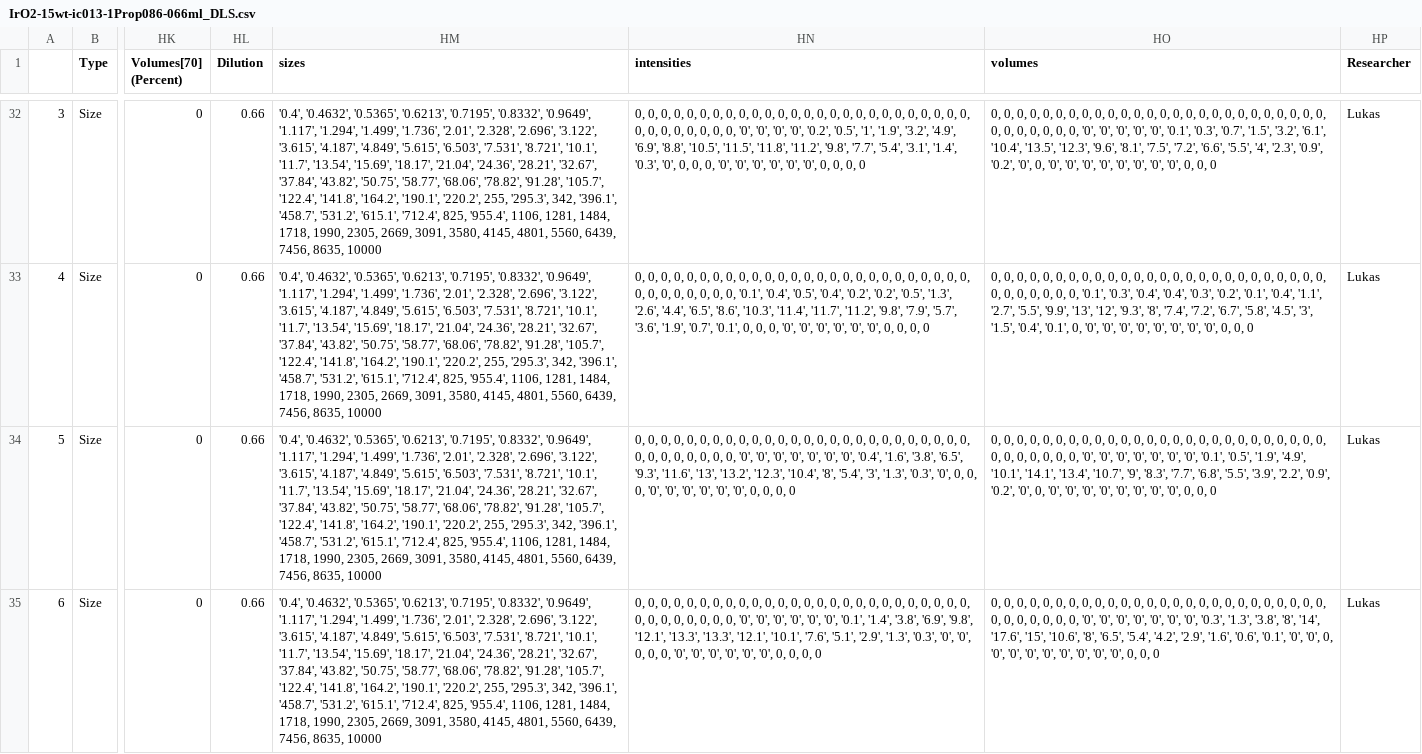
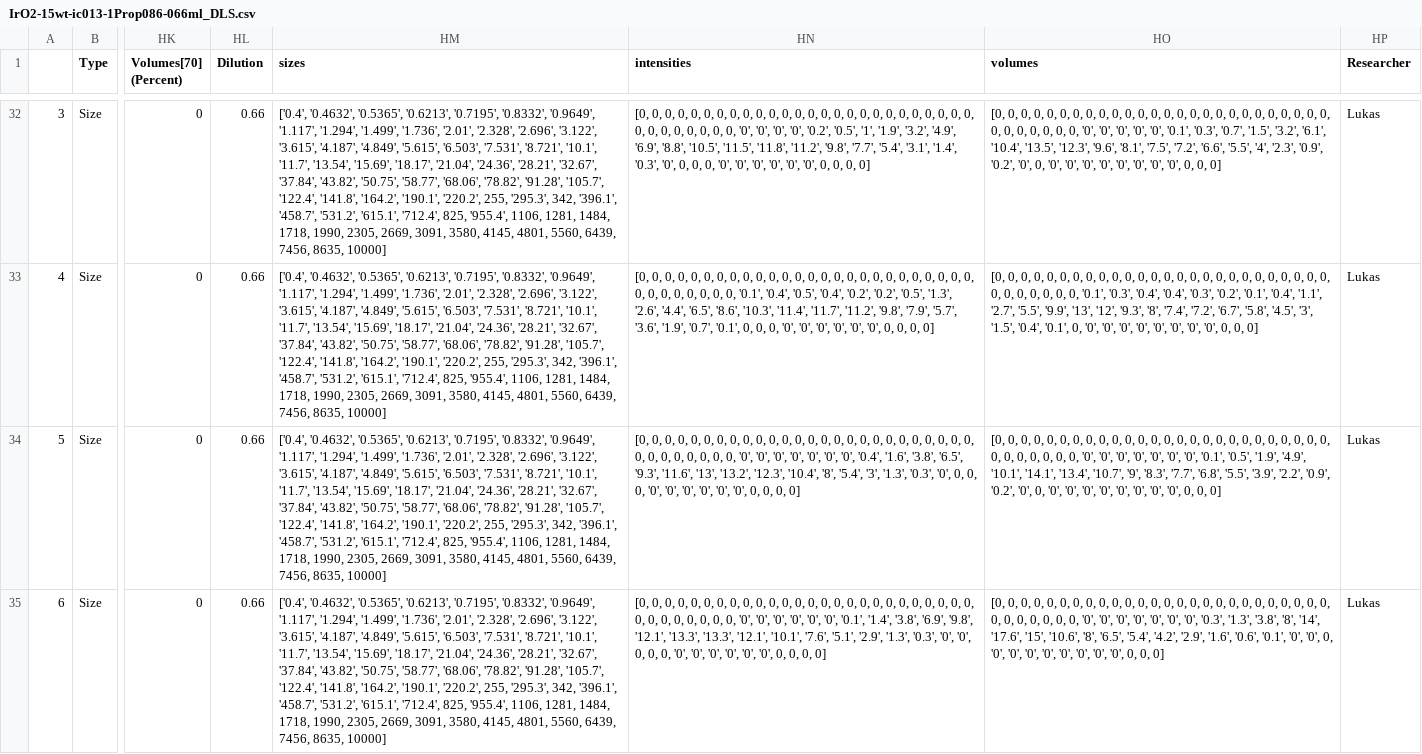
Before and after one commit to IEK-13/MatGraphAI, a CSV file: Mat2DevPlatform/Mat2DevAPI/data/lukas/DLS/IrO2-15wt-ic013-1Prop086-066ml_DLS.csv, drawn as a sheet; only a part is shown, gaps mark what is left out; the diff covers the shown part only; the diff names each change by its address in the sheet, - before the commit and + after, or states it on an @@ line.

```diff
--- a/Mat2DevPlatform/Mat2DevAPI/data/lukas/DLS/IrO2-15wt-ic013-1Prop086-066ml_DLS.csv
+++ b/Mat2DevPlatform/Mat2DevAPI/data/lukas/DLS/IrO2-15wt-ic013-1Prop086-066ml_DLS.csv
-HM32:HM35 (sizes): '0.4', '0.4632', '0.5365', '0.6213', '0.7195', '0.8332', '0.9649', '1.117', '1.294', '1.499', '1.736', '2.01', '2.328', '2.696', '3.122', '3.615', '4.187', '4.849', '5.615', '6.503', '7.531', '8.721', '10.1', '11.7', '13.54', '15.69', '18.17', '21.04', '24.36', '28.21', '32.67', '37.84', '43.82', '50.75', '58.77', '68.06', '78.82', '91.28', '105.7', '122.4', '141.8', '164.2', '190.1', '220.2', 255, '295.3', 342, '396.1', '458.7', '531.2', '615.1', '712.4', 825, '955.4', 1106, 1281, 1484, 1718, 1990, 2305, 2669, 3091, 3580, 4145, 4801, 5560, 6439, 7456, 8635, 10000
+HM32:HM35 (sizes): ['0.4', '0.4632', '0.5365', '0.6213', '0.7195', '0.8332', '0.9649', '1.117', '1.294', '1.499', '1.736', '2.01', '2.328', '2.696', '3.122', '3.615', '4.187', '4.849', '5.615', '6.503', '7.531', '8.721', '10.1', '11.7', '13.54', '15.69', '18.17', '21.04', '24.36', '28.21', '32.67', '37.84', '43.82', '50.75', '58.77', '68.06', '78.82', '91.28', '105.7', '122.4', '141.8', '164.2', '190.1', '220.2', 255, '295.3', 342, '396.1', '458.7', '531.2', '615.1', '712.4', 825, '955.4', 1106, 1281, 1484, 1718, 1990, 2305, 2669, 3091, 3580, 4145, 4801, 5560, 6439, 7456, 8635, 10000]
-HN32 (intensities): 0, 0, 0, 0, 0, 0, 0, 0, 0, 0, 0, 0, 0, 0, 0, 0, 0, 0, 0, 0, 0, 0, 0, 0, 0, 0, 0, 0, 0, 0, 0, 0, 0, 0, '0', '0', '0', '0', '0.2', '0.5', '1', '1.9', '3.2', '4.9', '6.9', '8.8', '10.5', '11.5', '11.8', '11.2', '9.8', '7.7', '5.4', '3.1', '1.4', '0.3', '0', 0, 0, 0, '0', '0', '0', '0', '0', '0', 0, 0, 0, 0
+HN32 (intensities): [0, 0, 0, 0, 0, 0, 0, 0, 0, 0, 0, 0, 0, 0, 0, 0, 0, 0, 0, 0, 0, 0, 0, 0, 0, 0, 0, 0, 0, 0, 0, 0, 0, 0, '0', '0', '0', '0', '0.2', '0.5', '1', '1.9', '3.2', '4.9', '6.9', '8.8', '10.5', '11.5', '11.8', '11.2', '9.8', '7.7', '5.4', '3.1', '1.4', '0.3', '0', 0, 0, 0, '0', '0', '0', '0', '0', '0', 0, 0, 0, 0]
-HO32 (volumes): 0, 0, 0, 0, 0, 0, 0, 0, 0, 0, 0, 0, 0, 0, 0, 0, 0, 0, 0, 0, 0, 0, 0, 0, 0, 0, 0, 0, 0, 0, 0, 0, 0, '0', '0', '0', '0', '0', '0.1', '0.3', '0.7', '1.5', '3.2', '6.1', '10.4', '13.5', '12.3', '9.6', '8.1', '7.5', '7.2', '6.6', '5.5', '4', '2.3', '0.9', '0.2', '0', 0, '0', '0', '0', '0', '0', '0', '0', '0', 0, 0, 0
+HO32 (volumes): [0, 0, 0, 0, 0, 0, 0, 0, 0, 0, 0, 0, 0, 0, 0, 0, 0, 0, 0, 0, 0, 0, 0, 0, 0, 0, 0, 0, 0, 0, 0, 0, 0, '0', '0', '0', '0', '0', '0.1', '0.3', '0.7', '1.5', '3.2', '6.1', '10.4', '13.5', '12.3', '9.6', '8.1', '7.5', '7.2', '6.6', '5.5', '4', '2.3', '0.9', '0.2', '0', 0, '0', '0', '0', '0', '0', '0', '0', '0', 0, 0, 0]
-HN33 (intensities): 0, 0, 0, 0, 0, 0, 0, 0, 0, 0, 0, 0, 0, 0, 0, 0, 0, 0, 0, 0, 0, 0, 0, 0, 0, 0, 0, 0, 0, 0, 0, 0, 0, 0, '0.1', '0.4', '0.5', '0.4', '0.2', '0.2', '0.5', '1.3', '2.6', '4.4', '6.5', '8.6', '10.3', '11.4', '11.7', '11.2', '9.8', '7.9', '5.7', '3.6', '1.9', '0.7', '0.1', 0, 0, 0, '0', '0', '0', '0', '0', '0', 0, 0, 0, 0
+HN33 (intensities): [0, 0, 0, 0, 0, 0, 0, 0, 0, 0, 0, 0, 0, 0, 0, 0, 0, 0, 0, 0, 0, 0, 0, 0, 0, 0, 0, 0, 0, 0, 0, 0, 0, 0, '0.1', '0.4', '0.5', '0.4', '0.2', '0.2', '0.5', '1.3', '2.6', '4.4', '6.5', '8.6', '10.3', '11.4', '11.7', '11.2', '9.8', '7.9', '5.7', '3.6', '1.9', '0.7', '0.1', 0, 0, 0, '0', '0', '0', '0', '0', '0', 0, 0, 0, 0]
-HO33 (volumes): 0, 0, 0, 0, 0, 0, 0, 0, 0, 0, 0, 0, 0, 0, 0, 0, 0, 0, 0, 0, 0, 0, 0, 0, 0, 0, 0, 0, 0, 0, 0, 0, 0, '0.1', '0.3', '0.4', '0.4', '0.3', '0.2', '0.1', '0.4', '1.1', '2.7', '5.5', '9.9', '13', '12', '9.3', '8', '7.4', '7.2', '6.7', '5.8', '4.5', '3', '1.5', '0.4', '0.1', 0, '0', '0', '0', '0', '0', '0', '0', '0', 0, 0, 0
+HO33 (volumes): [0, 0, 0, 0, 0, 0, 0, 0, 0, 0, 0, 0, 0, 0, 0, 0, 0, 0, 0, 0, 0, 0, 0, 0, 0, 0, 0, 0, 0, 0, 0, 0, 0, '0.1', '0.3', '0.4', '0.4', '0.3', '0.2', '0.1', '0.4', '1.1', '2.7', '5.5', '9.9', '13', '12', '9.3', '8', '7.4', '7.2', '6.7', '5.8', '4.5', '3', '1.5', '0.4', '0.1', 0, '0', '0', '0', '0', '0', '0', '0', '0', 0, 0, 0]
-HN34 (intensities): 0, 0, 0, 0, 0, 0, 0, 0, 0, 0, 0, 0, 0, 0, 0, 0, 0, 0, 0, 0, 0, 0, 0, 0, 0, 0, 0, 0, 0, 0, 0, 0, 0, 0, '0', '0', '0', '0', '0', '0', '0', '0.4', '1.6', '3.8', '6.5', '9.3', '11.6', '13', '13.2', '12.3', '10.4', '8', '5.4', '3', '1.3', '0.3', '0', 0, 0, 0, '0', '0', '0', '0', '0', '0', 0, 0, 0, 0
+HN34 (intensities): [0, 0, 0, 0, 0, 0, 0, 0, 0, 0, 0, 0, 0, 0, 0, 0, 0, 0, 0, 0, 0, 0, 0, 0, 0, 0, 0, 0, 0, 0, 0, 0, 0, 0, '0', '0', '0', '0', '0', '0', '0', '0.4', '1.6', '3.8', '6.5', '9.3', '11.6', '13', '13.2', '12.3', '10.4', '8', '5.4', '3', '1.3', '0.3', '0', 0, 0, 0, '0', '0', '0', '0', '0', '0', 0, 0, 0, 0]
-HO34 (volumes): 0, 0, 0, 0, 0, 0, 0, 0, 0, 0, 0, 0, 0, 0, 0, 0, 0, 0, 0, 0, 0, 0, 0, 0, 0, 0, 0, 0, 0, 0, 0, 0, 0, '0', '0', '0', '0', '0', '0', '0', '0.1', '0.5', '1.9', '4.9', '10.1', '14.1', '13.4', '10.7', '9', '8.3', '7.7', '6.8', '5.5', '3.9', '2.2', '0.9', '0.2', '0', 0, '0', '0', '0', '0', '0', '0', '0', '0', 0, 0, 0
+HO34 (volumes): [0, 0, 0, 0, 0, 0, 0, 0, 0, 0, 0, 0, 0, 0, 0, 0, 0, 0, 0, 0, 0, 0, 0, 0, 0, 0, 0, 0, 0, 0, 0, 0, 0, '0', '0', '0', '0', '0', '0', '0', '0.1', '0.5', '1.9', '4.9', '10.1', '14.1', '13.4', '10.7', '9', '8.3', '7.7', '6.8', '5.5', '3.9', '2.2', '0.9', '0.2', '0', 0, '0', '0', '0', '0', '0', '0', '0', '0', 0, 0, 0]
-HN35 (intensities): 0, 0, 0, 0, 0, 0, 0, 0, 0, 0, 0, 0, 0, 0, 0, 0, 0, 0, 0, 0, 0, 0, 0, 0, 0, 0, 0, 0, 0, 0, 0, 0, 0, 0, '0', '0', '0', '0', '0', '0', '0.1', '1.4', '3.8', '6.9', '9.8', '12.1', '13.3', '13.3', '12.1', '10.1', '7.6', '5.1', '2.9', '1.3', '0.3', '0', '0', 0, 0, 0, '0', '0', '0', '0', '0', '0', 0, 0, 0, 0
+HN35 (intensities): [0, 0, 0, 0, 0, 0, 0, 0, 0, 0, 0, 0, 0, 0, 0, 0, 0, 0, 0, 0, 0, 0, 0, 0, 0, 0, 0, 0, 0, 0, 0, 0, 0, 0, '0', '0', '0', '0', '0', '0', '0.1', '1.4', '3.8', '6.9', '9.8', '12.1', '13.3', '13.3', '12.1', '10.1', '7.6', '5.1', '2.9', '1.3', '0.3', '0', '0', 0, 0, 0, '0', '0', '0', '0', '0', '0', 0, 0, 0, 0]
-HO35 (volumes): 0, 0, 0, 0, 0, 0, 0, 0, 0, 0, 0, 0, 0, 0, 0, 0, 0, 0, 0, 0, 0, 0, 0, 0, 0, 0, 0, 0, 0, 0, 0, 0, 0, '0', '0', '0', '0', '0', '0', '0', '0.3', '1.3', '3.8', '8', '14', '17.6', '15', '10.6', '8', '6.5', '5.4', '4.2', '2.9', '1.6', '0.6', '0.1', '0', '0', 0, '0', '0', '0', '0', '0', '0', '0', '0', 0, 0, 0
+HO35 (volumes): [0, 0, 0, 0, 0, 0, 0, 0, 0, 0, 0, 0, 0, 0, 0, 0, 0, 0, 0, 0, 0, 0, 0, 0, 0, 0, 0, 0, 0, 0, 0, 0, 0, '0', '0', '0', '0', '0', '0', '0', '0.3', '1.3', '3.8', '8', '14', '17.6', '15', '10.6', '8', '6.5', '5.4', '4.2', '2.9', '1.6', '0.6', '0.1', '0', '0', 0, '0', '0', '0', '0', '0', '0', '0', '0', 0, 0, 0]
```
Also changed, not shown: 159 edited cells elsewhere in this file.
